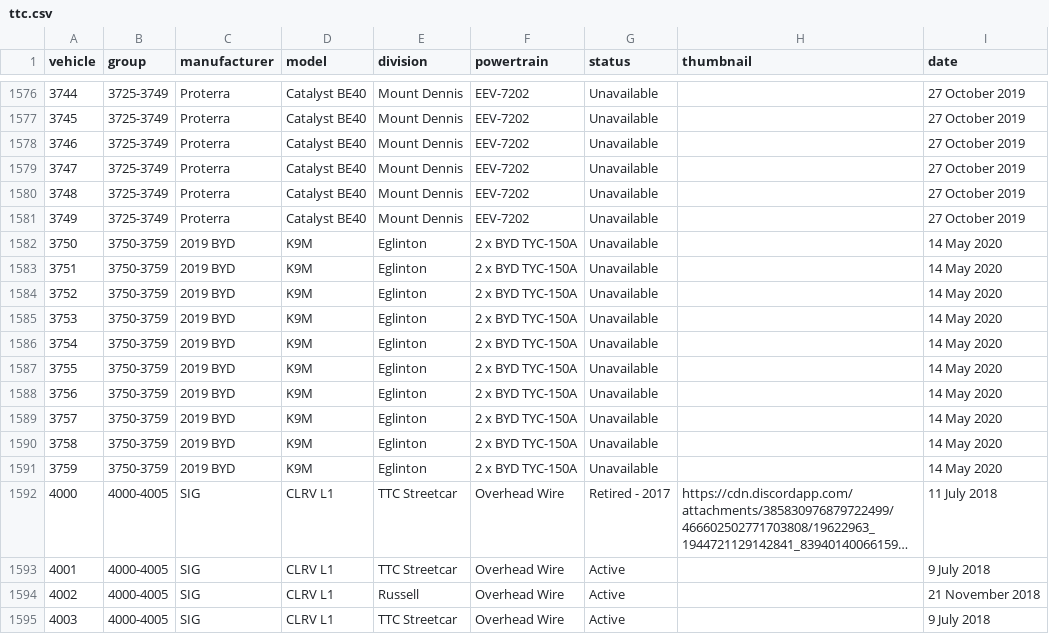
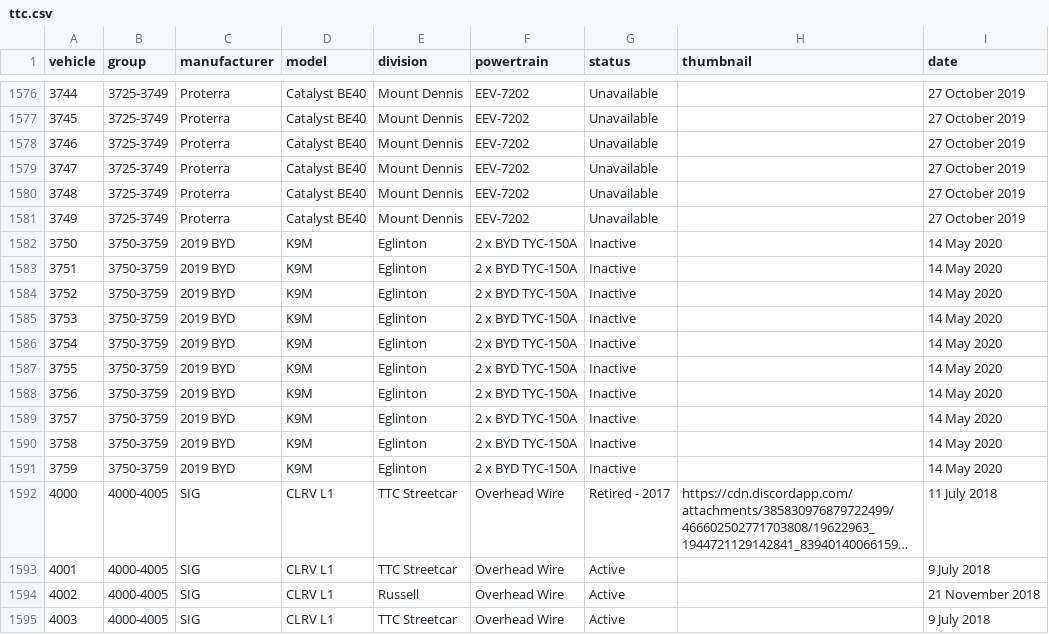
Before and after one commit to BlueNightToronto/njc, a CSV file: njc/fleets/ttc.csv, drawn as a sheet; only a part is shown, gaps mark what is left out; long unchanged cells end in …; the diff names each change by its address in the sheet, - before the commit and + after, or states it on an @@ line.

Commit message:
Updated fleets

```diff
--- a/njc/fleets/ttc.csv
+++ b/njc/fleets/ttc.csv
-G1582:G1591 (status): Unavailable
+G1582:G1591 (status): Inactive
```
